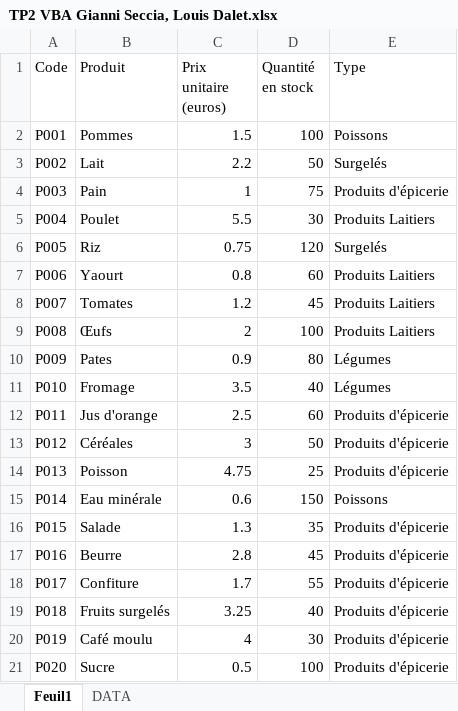
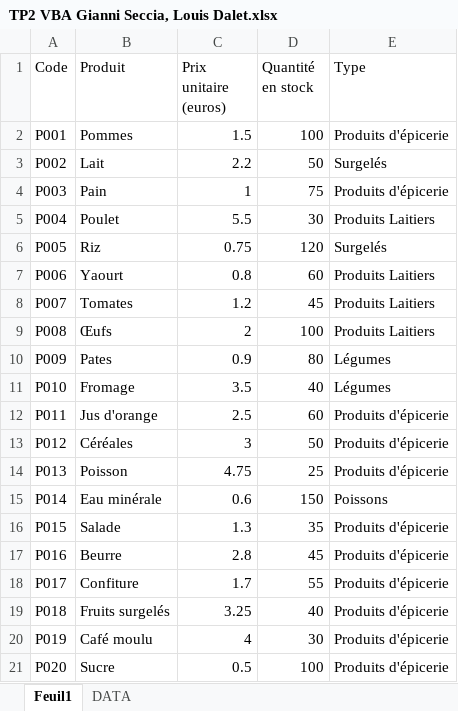
Before and after one commit to BeeNooZee/ESGI-Palermo, an Excel workbook: M.Palermo/VBA/TP2 VBA/TP2 VBA Gianni Seccia, Louis Dalet.xlsx, sheet Feuil1, drawn as a sheet; values as stored, in another font and other column widths than the file's, no borders; charts and pictures and table styles not drawn; the diff names each change by its address in the sheet, - before the commit and + after, or states it on an @@ line.

```diff
--- a/M.Palermo/VBA/TP2 VBA/TP2 VBA Gianni Seccia, Louis Dalet.xlsx (sheet Feuil1)
+++ b/M.Palermo/VBA/TP2 VBA/TP2 VBA Gianni Seccia, Louis Dalet.xlsx (sheet Feuil1)
-E2 (Type): Poissons
+E2 (Type): Produits d'épicerie
```
Also changed, not shown: charts or pictures, 2 other files.
